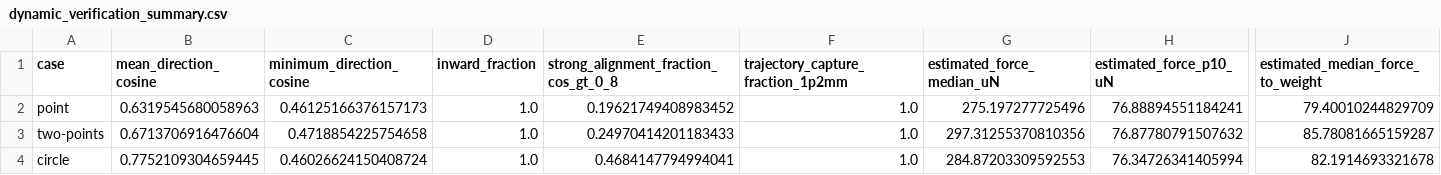
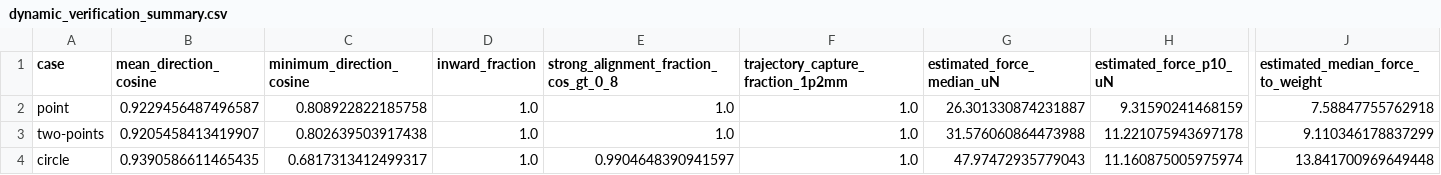
Before and after one commit to Hamish-Prasad/vdatp, a CSV file: cli/Vector/results/dynamic_verification_summary.csv, drawn as a sheet; only a part is shown, gaps mark what is left out; the diff names each change by its address in the sheet, - before the commit and + after, or states it on an @@ line.

```diff
--- a/cli/Vector/results/dynamic_verification_summary.csv
+++ b/cli/Vector/results/dynamic_verification_summary.csv
-B2 (mean_direction_cosine): 0.6319545680058963
+B2 (mean_direction_cosine): 0.9229456487496587
-C2 (minimum_direction_cosine): 0.46125166376157173
+C2 (minimum_direction_cosine): 0.808922822185758
-E2: 0.19621749408983452
+E2: 1.0
-G2 (estimated_force_median_uN): 275.197277725496
+G2 (estimated_force_median_uN): 26.301330874231887
-H2 (estimated_force_p10_uN): 76.88894551184241
+H2 (estimated_force_p10_uN): 9.31590241468159
-J2 (estimated_median_force_to_weight): 79.40010244829709
+J2 (estimated_median_force_to_weight): 7.58847755762918
-B3 (mean_direction_cosine): 0.6713706916476604
+B3 (mean_direction_cosine): 0.9205458413419907
-C3 (minimum_direction_cosine): 0.4718854225754658
+C3 (minimum_direction_cosine): 0.802639503917438
-E3: 0.24970414201183433
+E3: 1.0
-G3 (estimated_force_median_uN): 297.31255370810356
+G3 (estimated_force_median_uN): 31.576060864473988
-H3 (estimated_force_p10_uN): 76.87780791507632
+H3 (estimated_force_p10_uN): 11.221075943697178
-J3 (estimated_median_force_to_weight): 85.78081665159287
+J3 (estimated_median_force_to_weight): 9.110346178837299
-B4 (mean_direction_cosine): 0.7752109304659445
+B4 (mean_direction_cosine): 0.9390586611465435
-C4 (minimum_direction_cosine): 0.46026624150408724
+C4 (minimum_direction_cosine): 0.6817313412499317
-E4: 0.4684147794994041
+E4: 0.9904648390941597
-G4 (estimated_force_median_uN): 284.87203309592553
+G4 (estimated_force_median_uN): 47.97472935779043
-H4 (estimated_force_p10_uN): 76.34726341405994
+H4 (estimated_force_p10_uN): 11.160875005975974
-J4 (estimated_median_force_to_weight): 82.1914693321678
+J4 (estimated_median_force_to_weight): 13.841700969649448
```
Also changed, not shown: 18 other files.
